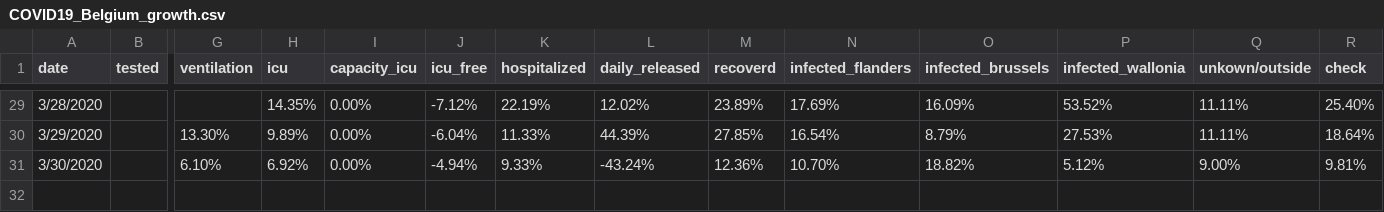
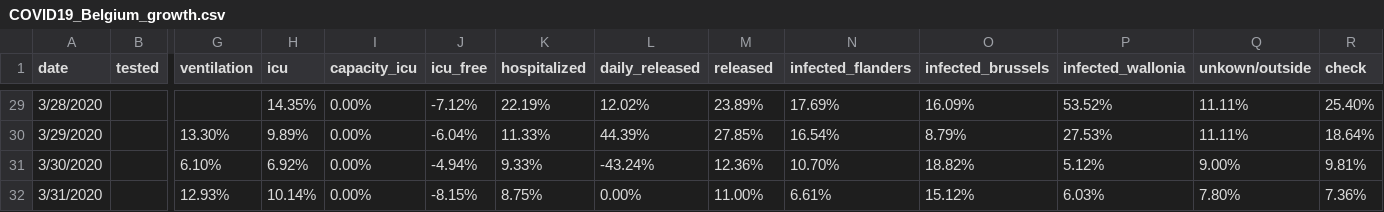
Before and after one commit to sdiepend/stayinyourkot, a CSV file: data/COVID19_Belgium_growth.csv, drawn as a sheet; only a part is shown, gaps mark what is left out; rows hold the shown columns only; the diff names each change by its address in the sheet, - before the commit and + after, or states it on an @@ line.

Commit message:
Update with new data

```diff
--- a/data/COVID19_Belgium_growth.csv
+++ b/data/COVID19_Belgium_growth.csv
-M1: recoverd
+M1: released
+row 32: 3/31/2020 |  | 12.93% | 10.14% | 0.00% | -8.15% | 8.75% | 0.00% | 11.00% | 6.61% | 15.12% | 6.03% | 7.80% | 7.36%
```
Also changed, not shown: data/COVID19_Belgium_cases.csv.
